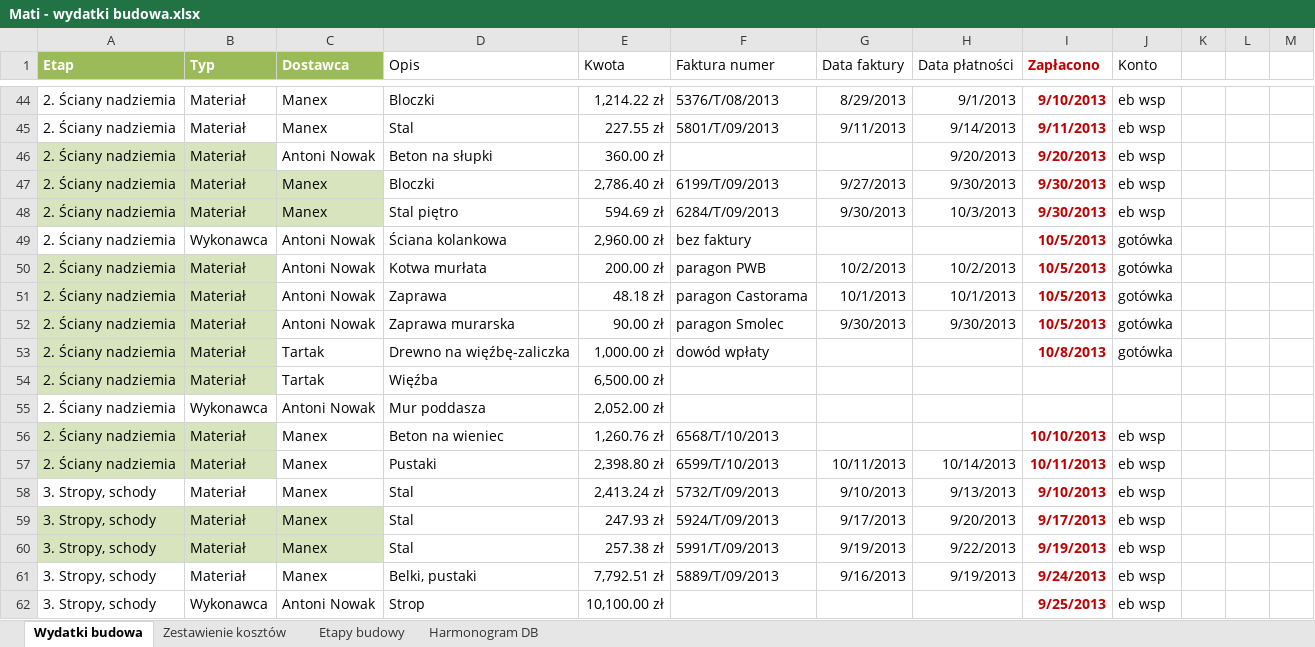
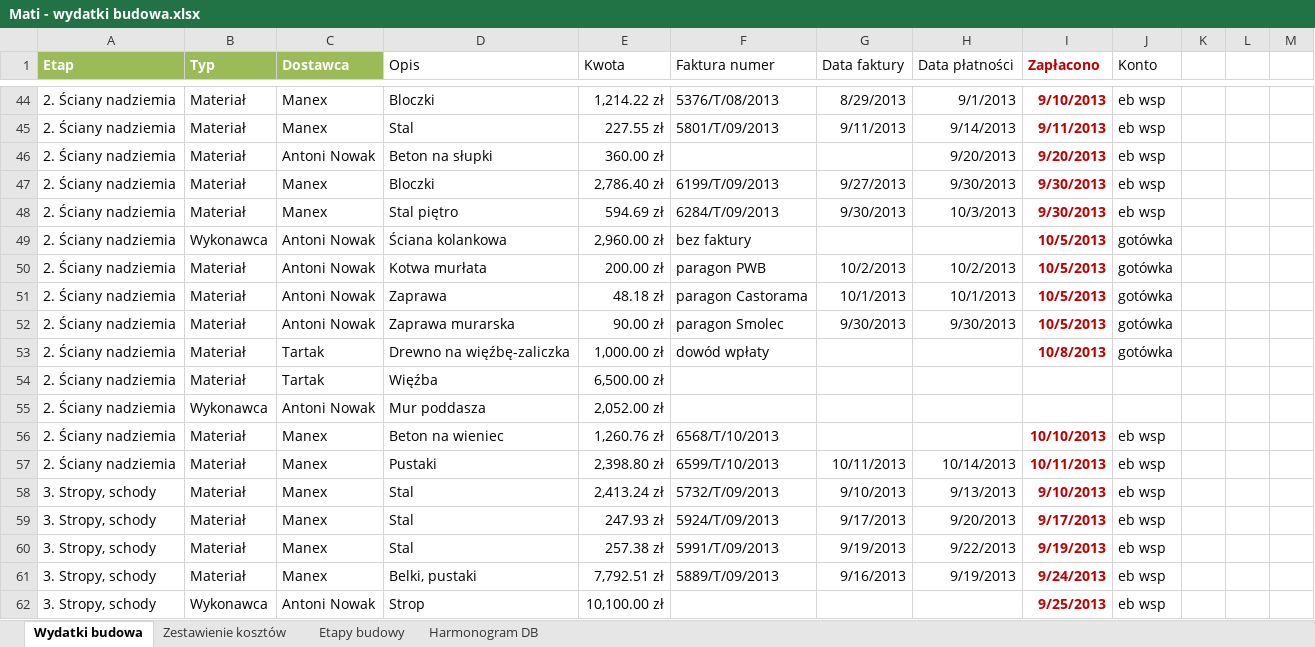
Before and after one commit to bajo2000/mati-sloncowati, an Excel workbook: plan/Mati - wydatki budowa.xlsx, sheet Wydatki budowa, drawn as a sheet; only a part is shown, gaps mark what is left out; values as stored, in another font and other column widths than the file's, no borders; table styles not drawn; the diff covers the shown part only; the diff names each change by its address in the sheet, - before the commit and + after, or states it on an @@ line.

Commit message:
kosmetyka kolorowa

```diff
--- a/plan/Mati - wydatki budowa.xlsx (sheet Wydatki budowa)
+++ b/plan/Mati - wydatki budowa.xlsx (sheet Wydatki budowa)
-A46:B46 fill: #D7E4BD
+A46:B46 fill: none
-A47:C48 fill: #D7E4BD
+A47:C48 fill: none
-A50:B54 fill: #D7E4BD
+A50:B54 fill: none
-A56:B57 fill: #D7E4BD
+A56:B57 fill: none
-A59:C60 fill: #D7E4BD
+A59:C60 fill: none
```
Also changed, not shown: 4 added rows and cell formats elsewhere in this sheet, charts or pictures.
